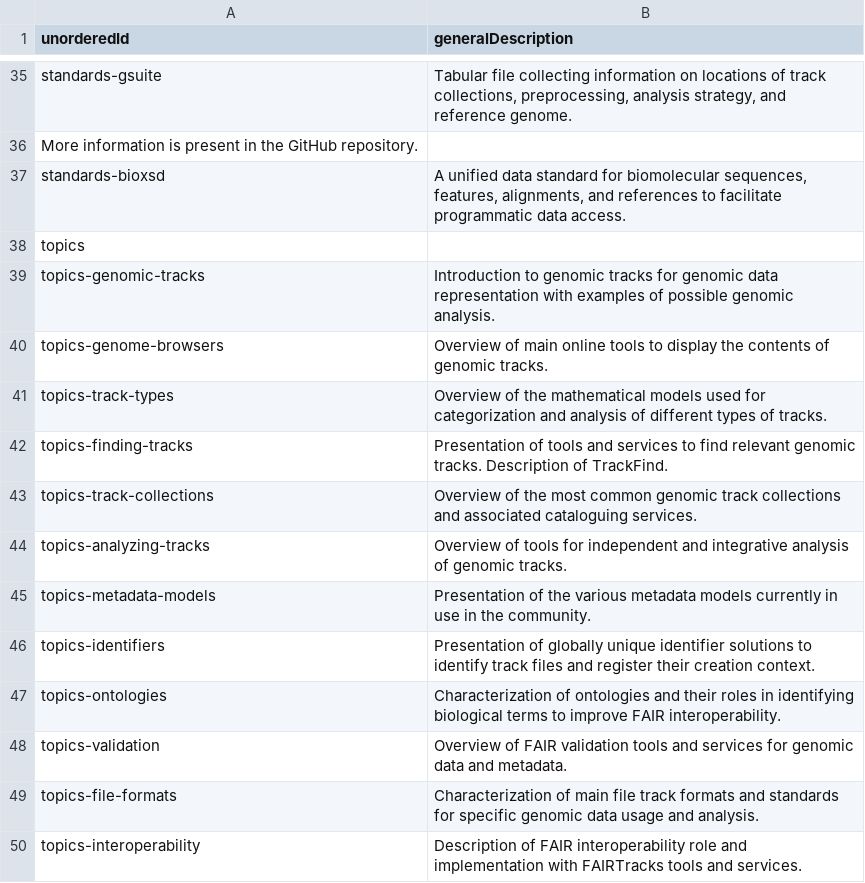
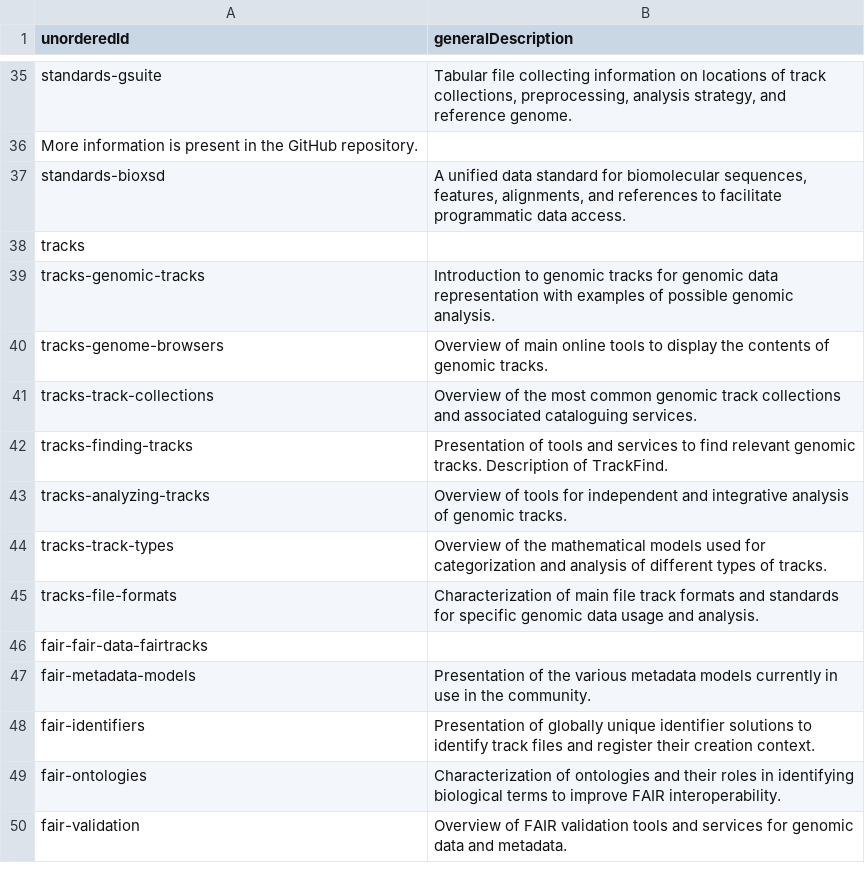
Before and after one commit to fairtracks/fairtracks.net, a CSV file: content/data/sections/sections-general-descriptions.csv, drawn as a sheet; only a part is shown, gaps mark what is left out.

Commit message:
Split topics into tracks and fair

```diff
--- a/content/data/sections/sections-general-descriptions.csv
+++ b/content/data/sections/sections-general-descriptions.csv
@@ -37,14 +37,14 @@ More information is present in the GitHub repository.
 standards-bioxsd	A unified data standard for biomolecular sequences, features, alignments, and references to facilitate programmatic data access.
-topics	""
-topics-genomic-tracks	Introduction to genomic tracks for genomic data representation with examples of possible genomic analysis.
-topics-genome-browsers	Overview of main online tools to display the contents of genomic tracks.
-topics-track-types	Overview of the mathematical models used for categorization and analysis of different types of tracks.
-topics-finding-tracks	Presentation of tools and services to find relevant genomic tracks. Description of TrackFind.
-topics-track-collections	Overview of the most common genomic track collections and associated cataloguing services.
-topics-analyzing-tracks	Overview of tools for independent and integrative analysis of genomic tracks.
-topics-metadata-models	Presentation of the various metadata models currently in use in the community.
-topics-identifiers	Presentation of globally unique identifier solutions to identify track files and register their creation context.
-topics-ontologies	Characterization of ontologies and their roles in identifying biological terms to improve FAIR interoperability.
-topics-validation	Overview of FAIR validation tools and services for genomic data and metadata.
-topics-file-formats	Characterization of main file track formats and standards for specific genomic data usage and analysis.
-topics-interoperability	Description of FAIR interoperability role and implementation with FAIRTracks tools and services.
+tracks	""
+tracks-genomic-tracks	Introduction to genomic tracks for genomic data representation with examples of possible genomic analysis.
+tracks-genome-browsers	Overview of main online tools to display the contents of genomic tracks.
+tracks-track-collections	Overview of the most common genomic track collections and associated cataloguing services.
+tracks-finding-tracks	Presentation of tools and services to find relevant genomic tracks. Description of TrackFind.
+tracks-analyzing-tracks	Overview of tools for independent and integrative analysis of genomic tracks.
+tracks-track-types	Overview of the mathematical models used for categorization and analysis of different types of tracks.
+tracks-file-formats	Characterization of main file track formats and standards for specific genomic data usage and analysis.
+fair-fair-data-fairtracks
+fair-metadata-models	Presentation of the various metadata models currently in use in the community.
+fair-identifiers	Presentation of globally unique identifier solutions to identify track files and register their creation context.
+fair-ontologies	Characterization of ontologies and their roles in identifying biological terms to improve FAIR interoperability.
+fair-validation	Overview of FAIR validation tools and services for genomic data and metadata.
```
Also changed, not shown: content/data/sections/relevant-sections-for-usertypes/relevant-sections-for-data-providers.csv, content/data/sections/relevant-sections-for-usertypes/relevant-sections-for-developers.csv, 36 other files.
